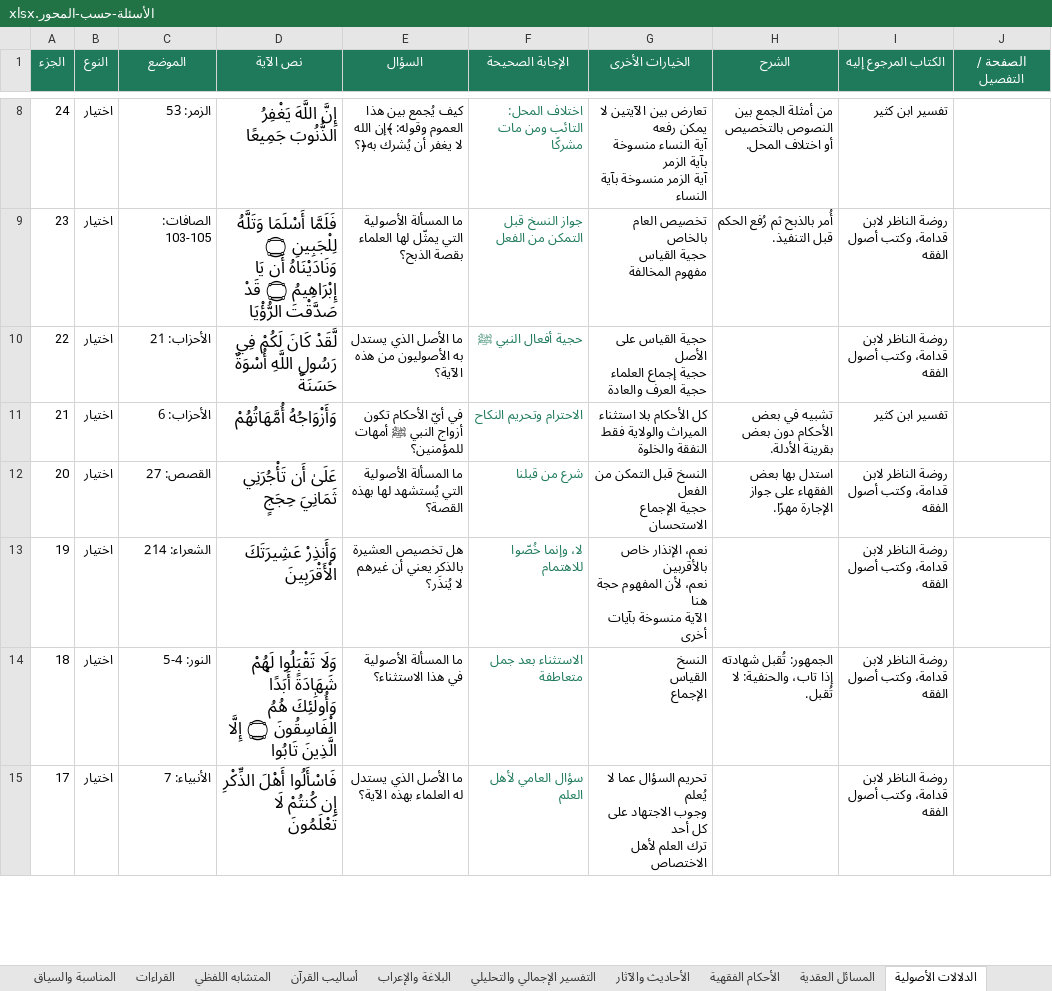
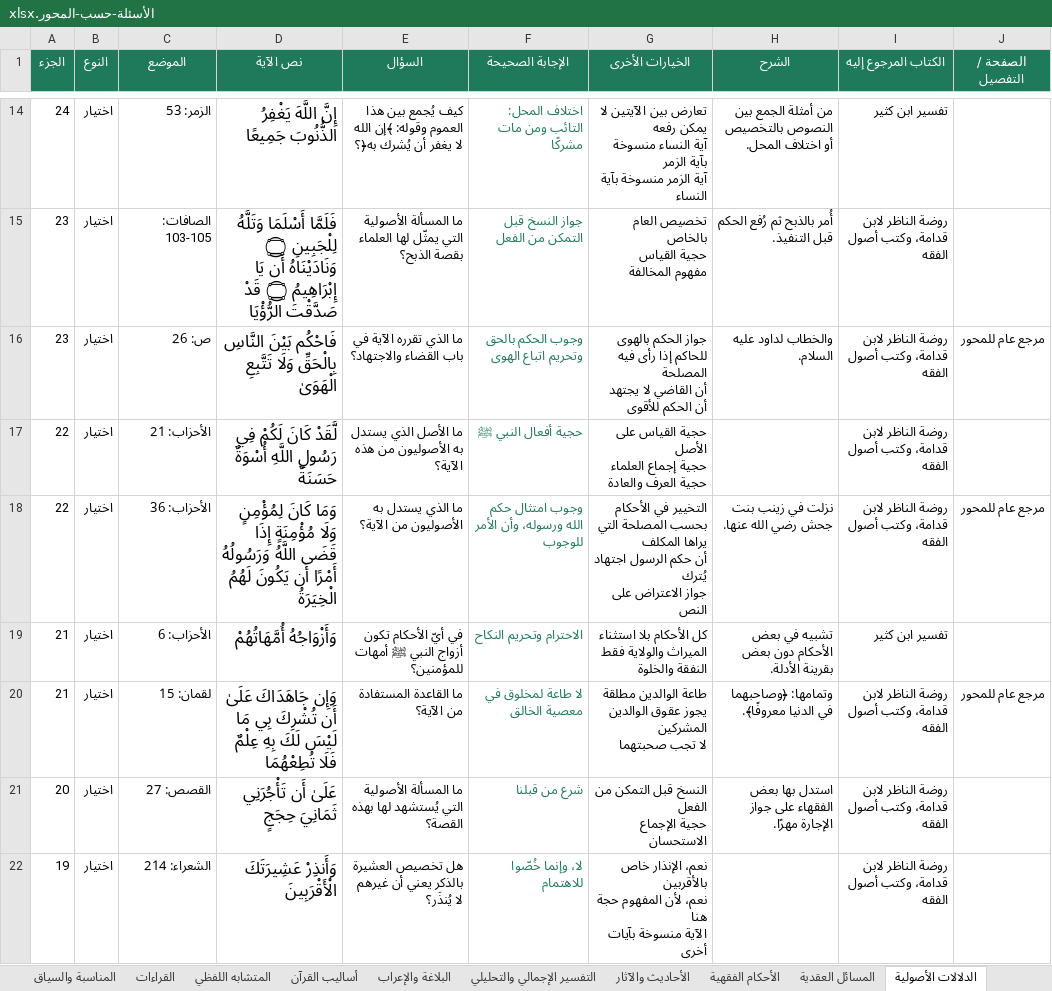
Before and after one commit to hishamzahrani/Hisham, an Excel workbook: review/الأسئلة-حسب-المحور.xlsx, sheet الدلالات الأصولية, drawn as a sheet; only a part is shown, gaps mark what is left out; the shorter side is filled out with more unchanged rows; values as stored, in another font and other column widths than the file's, no borders; ↵ is a line break in a cell; the diff covers the shown part only; the diff names each change by its address in the sheet, - before the commit and + after, or states it on an @@ line.

```diff
--- a/review/الأسئلة-حسب-المحور.xlsx (sheet الدلالات الأصولية)
+++ b/review/الأسئلة-حسب-المحور.xlsx (sheet الدلالات الأصولية)
+row 16: 23 | اختيار | ص: 26 | فَاحْكُم بَيْنَ النَّاسِ بِالْحَقِّ وَلَا تَتَّبِعِ الْهَوَىٰ | ما الذي تقرره الآية في باب القضاء والاجتهاد؟ | وجوب الحكم بالحق وتحريم اتباع الهوى | جواز الحكم بالهوى للحاكم إذا رأى فيه المصلحة ↵ أن القاضي لا يجتهد ↵ أن الحكم للأقوى | والخطاب لداود عليه السلام. | روضة الناظر لابن قدامة، وكتب أصول الفقه | مرجع عام للمحور
+row 18: 22 | اختيار | الأحزاب: 36 | وَمَا كَانَ لِمُؤْمِنٍ وَلَا مُؤْمِنَةٍ إِذَا قَضَى اللَّهُ وَرَسُولُهُ أَمْرًا أَن يَكُونَ لَهُمُ الْخِيَرَةُ | ما الذي يستدل به الأصوليون من الآية؟ | وجوب امتثال حكم الله ورسوله، وأن الأمر للوجوب | التخيير في الأحكام بحسب المصلحة التي يراها المكلف ↵ أن حكم الرسول اجتهاد يُترك ↵ جواز الاعتراض على النص | نزلت في زينب بنت جحش رضي الله عنها. | روضة الناظر لابن قدامة، وكتب أصول الفقه | مرجع عام للمحور
+row 20: 21 | اختيار | لقمان: 15 | وَإِن جَاهَدَاكَ عَلَىٰ أَن تُشْرِكَ بِي مَا لَيْسَ لَكَ بِهِ عِلْمٌ فَلَا تُطِعْهُمَا | ما القاعدة المستفادة من الآية؟ | لا طاعة لمخلوق في معصية الخالق | طاعة الوالدين مطلقة ↵ يجوز عقوق الوالدين المشركين ↵ لا تجب صحبتهما | وتمامها: ﴿وصاحبهما في الدنيا معروفًا﴾. | روضة الناظر لابن قدامة، وكتب أصول الفقه | مرجع عام للمحور
```
Also changed, not shown: 25 added rows elsewhere in this sheet, sheet المسائل العقدية, sheet الأحكام الفقهية, sheet غريب المفردات, sheet أساليب القرآن, sheet الفهرس, review/مراجعة-الأسئلة.xlsx, 10 other files.
